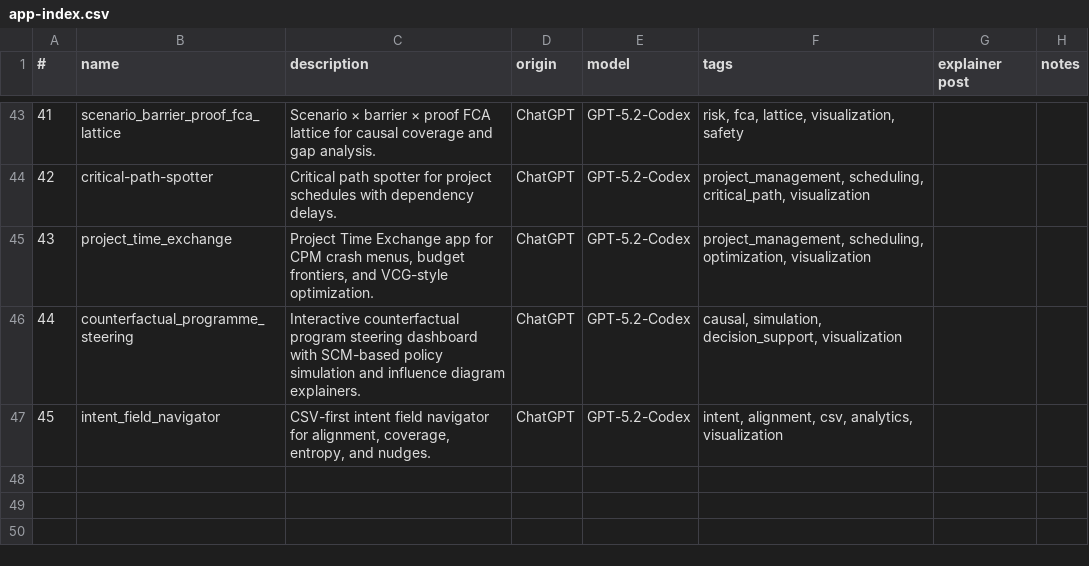
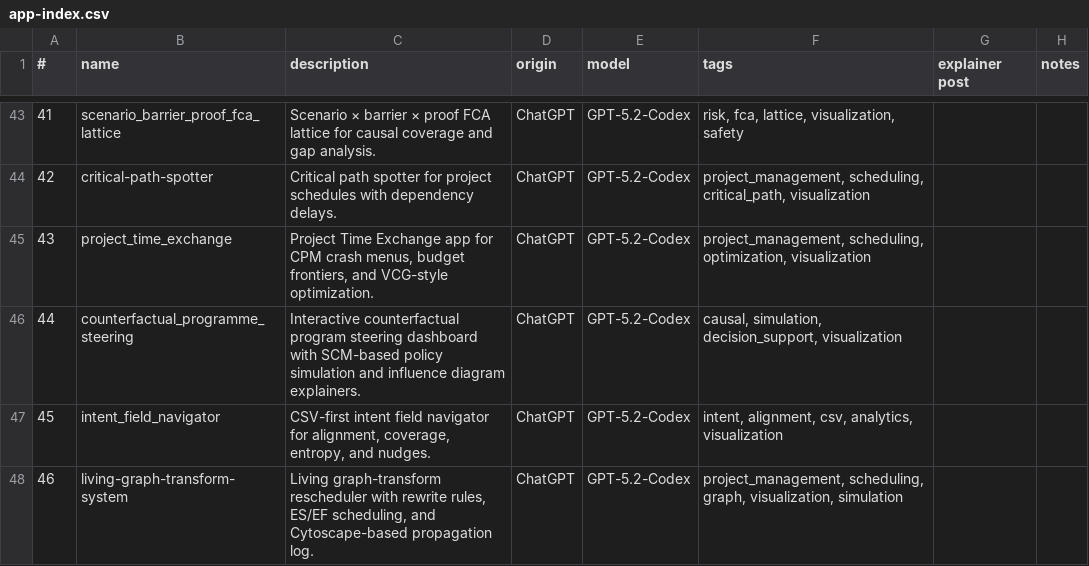
Before and after one commit to lawrencerowland/Project-web-apps, a CSV file: app-index.csv, drawn as a sheet; only a part is shown, gaps mark what is left out; the diff names each change by its address in the sheet, - before the commit and + after, or states it on an @@ line.

Commit message:
Add living graph transform system app

```diff
--- a/app-index.csv
+++ b/app-index.csv
+row 48: 46 | living-graph-transform-system | Living graph-transform rescheduler with rewrite rules, ES/EF scheduling, and Cytoscape-based propagation log. | ChatGPT | GPT-5.2-Codex | project_management, scheduling, graph, visualization, simulation
```
Also changed, not shown: 1 other file.
